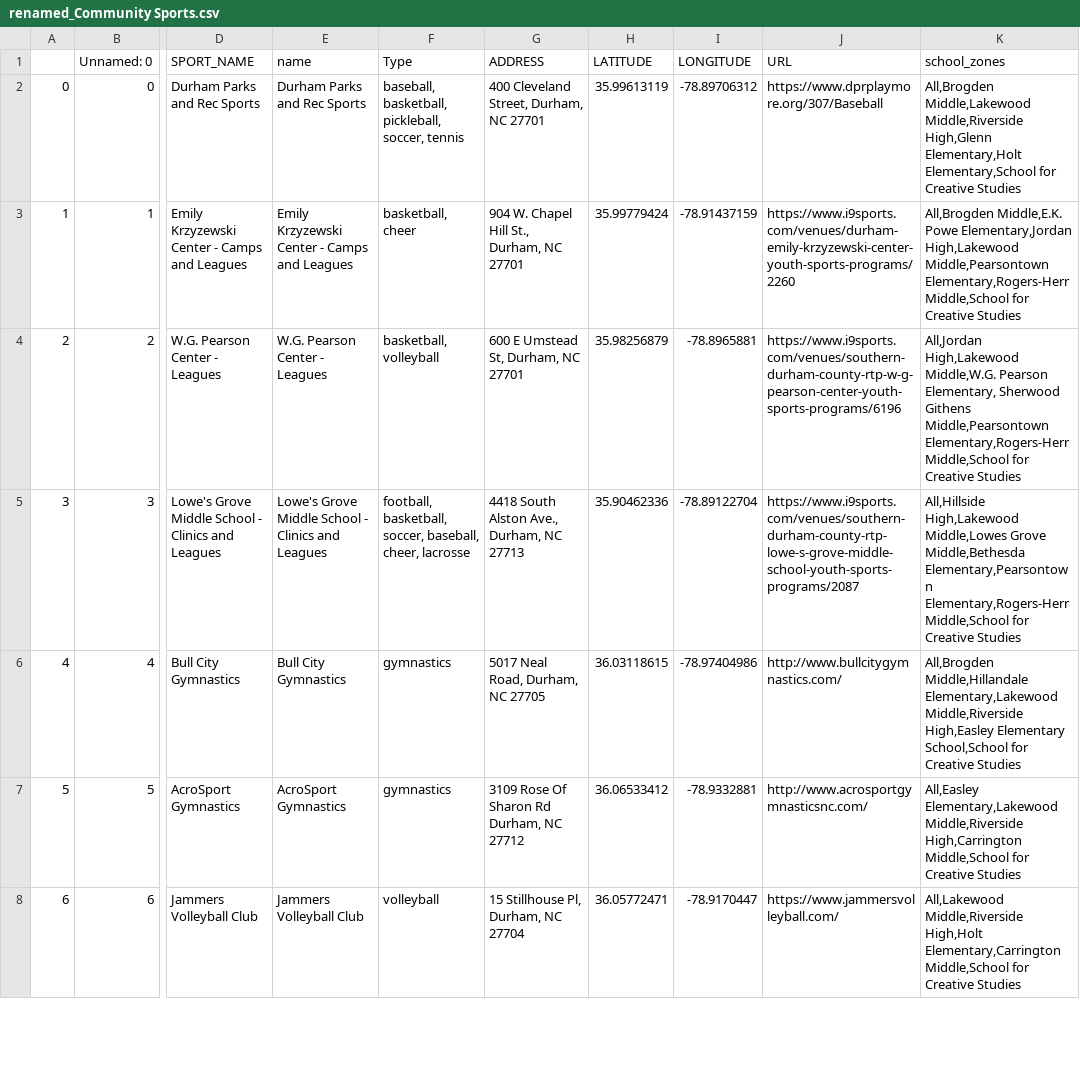
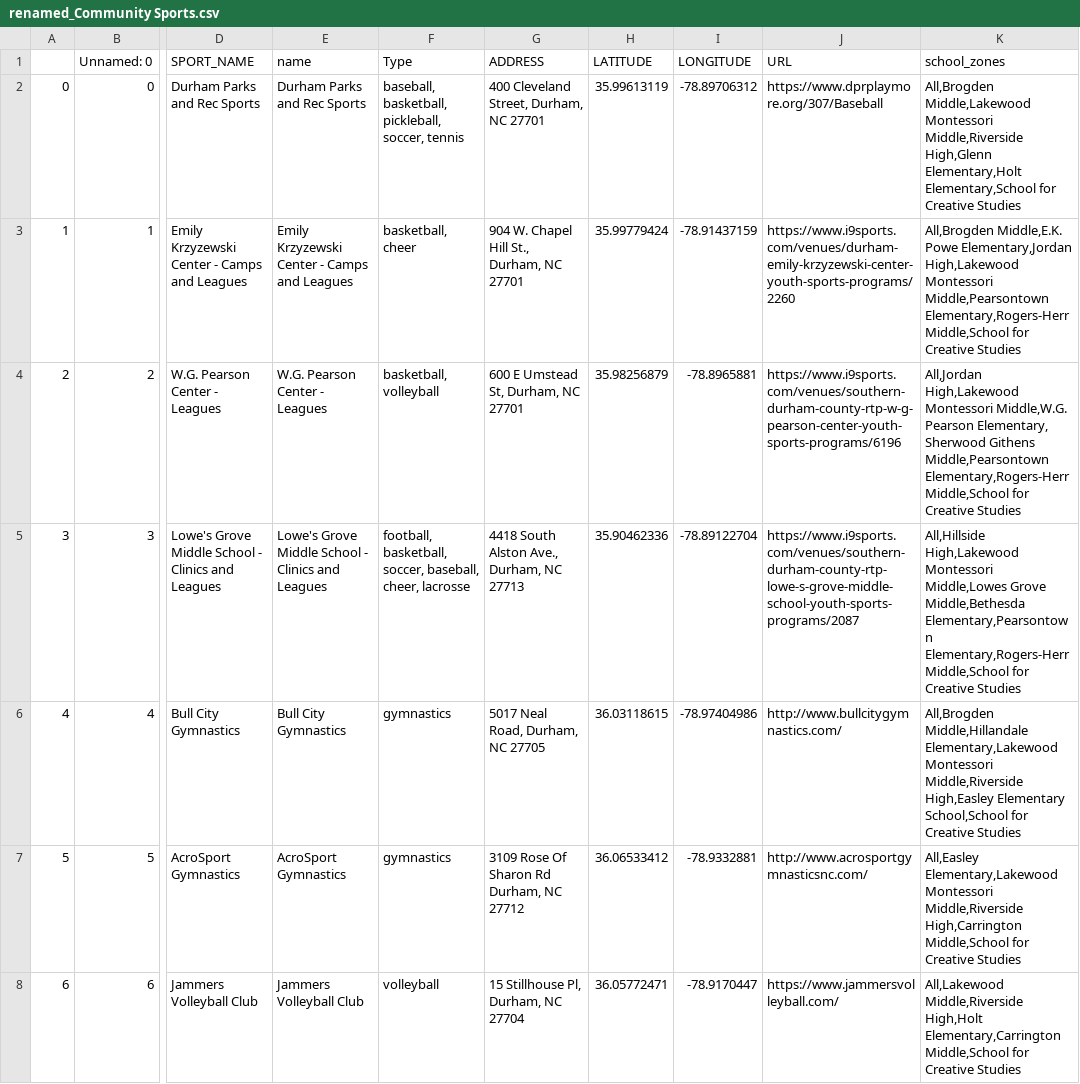
Before and after one commit to dataPlusVisualizingDurhamPublicSchools/visualizing_DPS, a CSV file: dps_dashboard/data/2021/spatial_data/renamed_Community Sports.csv, drawn as a sheet; only a part is shown, gaps mark what is left out; the diff covers the shown part only; the diff names each change by its address in the sheet, - before the commit and + after, or states it on an @@ line.

```diff
--- a/dps_dashboard/data/2021/spatial_data/renamed_Community Sports.csv
+++ b/dps_dashboard/data/2021/spatial_data/renamed_Community Sports.csv
-K2 (school_zones): All,Brogden Middle,Lakewood Middle,Riverside High,Glenn…
+K2 (school_zones): All,Brogden Middle,Lakewood Montessori Middle,Riverside High,Glenn…
-K3 (school_zones): …Elementary,Jordan High,Lakewood Middle,Pearsontown Elementary,Rogers-Herr…
+K3 (school_zones): …Elementary,Jordan High,Lakewood Montessori Middle,Pearsontown Elementary,Rogers-Herr…
-K4 (school_zones): All,Jordan High,Lakewood Middle,W.G. Pearson…
+K4 (school_zones): All,Jordan High,Lakewood Montessori Middle,W.G. Pearson…
-K5 (school_zones): All,Hillside High,Lakewood Middle,Lowes Grove…
+K5 (school_zones): All,Hillside High,Lakewood Montessori Middle,Lowes Grove…
-K6 (school_zones): …Middle,Hillandale Elementary,Lakewood Middle,Riverside High,Easley…
+K6 (school_zones): …Middle,Hillandale Elementary,Lakewood Montessori Middle,Riverside High,Easley…
-K7 (school_zones): All,Easley Elementary,Lakewood Middle,Riverside High,Carrington…
+K7 (school_zones): All,Easley Elementary,Lakewood Montessori Middle,Riverside High,Carrington…
```
Also changed, not shown: 16 edited cells elsewhere in this file, dps_dashboard/data/2021/spatial_data/renamed_Community Arts.csv, dps_dashboard/data/2021/spatial_data/renamed_Community Gardens.csv, 1 other file.
